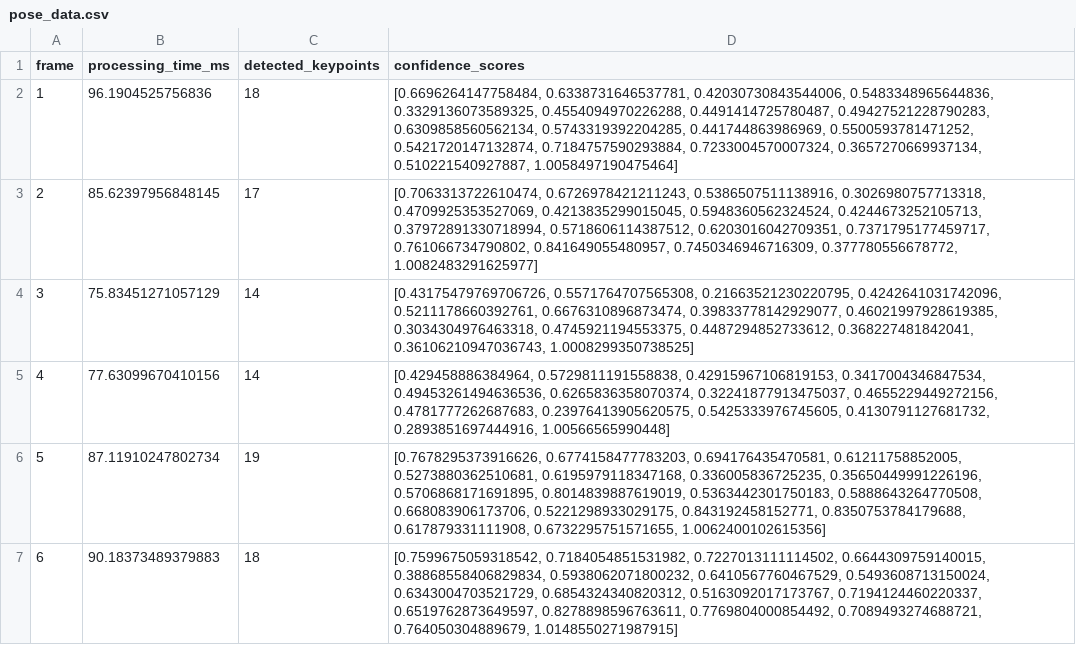
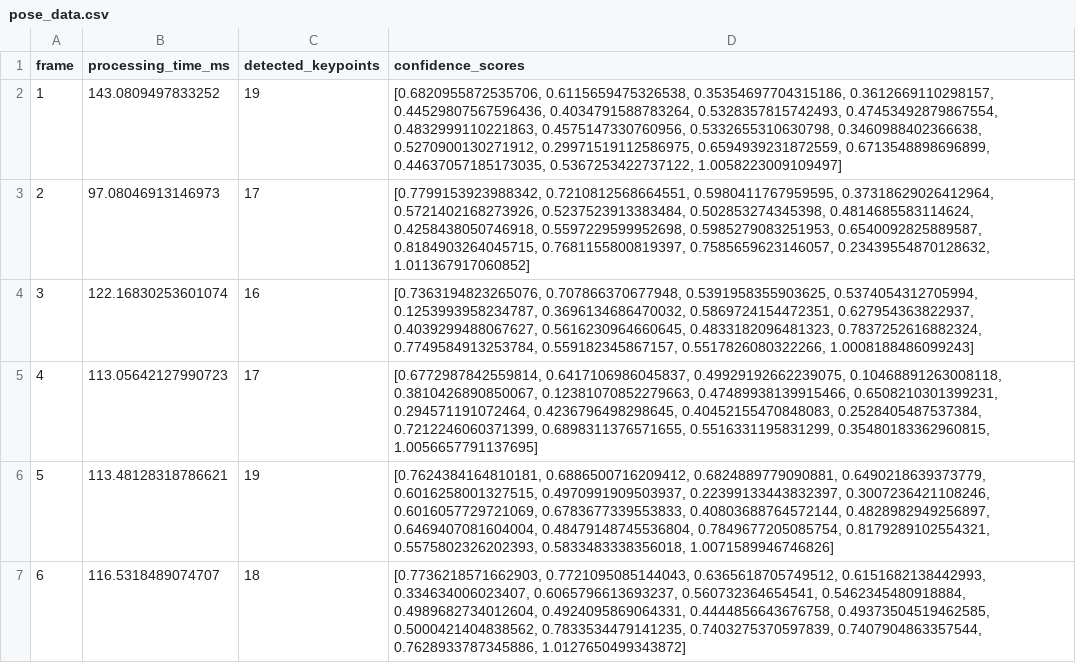
Before and after one commit to Redback-Operations/redback-orion, a CSV file: Player_Tracking/Pose_Matching_project/Pose_Estimation/pose_data.csv, drawn as a sheet.

Commit message:
adjusted image values and estimation threshold, introduced function for pose fitting. currently needs more development

```diff
--- a/Player_Tracking/Pose_Matching_project/Pose_Estimation/pose_data.csv
+++ b/Player_Tracking/Pose_Matching_project/Pose_Estimation/pose_data.csv
@@ -1,7 +1,7 @@
 frame,processing_time_ms,detected_keypoints,confidence_scores
-1,96.1904525756836,18,"[0.6696264147758484, 0.6338731646537781, 0.42030730843544006, 0.5483348965644836, 0.3329136073589325, 0.4554094970226288, 0.4491414725780487, 0.49427521228790283, 0.6309858560562134, 0.5743319392204285, 0.441744863986969, 0.5500593781471252, 0.5421720147132874, 0.7184757590293884, 0.7233004570007324, 0.3657270669937134, 0.510221540927887, 1.0058497190475464]"
-2,85.62397956848145,17,"[0.7063313722610474, 0.6726978421211243, 0.5386507511138916, 0.3026980757713318, 0.4709925353527069, 0.4213835299015045, 0.5948360562324524, 0.4244673252105713, 0.37972891330718994, 0.5718606114387512, 0.6203016042709351, 0.7371795177459717, 0.761066734790802, 0.841649055480957, 0.7450346946716309, 0.377780556678772, 1.0082483291625977]"
-3,75.83451271057129,14,"[0.43175479769706726, 0.5571764707565308, 0.21663521230220795, 0.4242641031742096, 0.5211178660392761, 0.6676310896873474, 0.39833778142929077, 0.46021997928619385, 0.3034304976463318, 0.4745921194553375, 0.4487294852733612, 0.368227481842041, 0.36106210947036743, 1.0008299350738525]"
-4,77.63099670410156,14,"[0.429458886384964, 0.5729811191558838, 0.42915967106819153, 0.3417004346847534, 0.49453261494636536, 0.6265836358070374, 0.32241877913475037, 0.4655229449272156, 0.4781777262687683, 0.23976413905620575, 0.5425333976745605, 0.4130791127681732, 0.2893851697444916, 1.00566565990448]"
-5,87.11910247802734,19,"[0.7678295373916626, 0.6774158477783203, 0.694176435470581, 0.61211758852005, 0.5273880362510681, 0.6195979118347168, 0.336005836725235, 0.35650449991226196, 0.5706868171691895, 0.8014839887619019, 0.5363442301750183, 0.5888643264770508, 0.668083906173706, 0.5221298933029175, 0.843192458152771, 0.8350753784179688, 0.617879331111908, 0.6732295751571655, 1.0062400102615356]"
-6,90.18373489379883,18,"[0.7599675059318542, 0.7184054851531982, 0.7227013111114502, 0.6644309759140015, 0.38868558406829834, 0.5938062071800232, 0.6410567760467529, 0.5493608713150024, 0.6343004703521729, 0.6854324340820312, 0.5163092017173767, 0.7194124460220337, 0.6519762873649597, 0.8278898596763611, 0.7769804000854492, 0.7089493274688721, 0.764050304889679, 1.0148550271987915]"
+1,143.0809497833252,19,"[0.6820955872535706, 0.6115659475326538, 0.35354697704315186, 0.3612669110298157, 0.44529807567596436, 0.4034791588783264, 0.5328357815742493, 0.47453492879867554, 0.4832999110221863, 0.4575147330760956, 0.5332655310630798, 0.3460988402366638, 0.5270900130271912, 0.29971519112586975, 0.6594939231872559, 0.6713548898696899, 0.44637057185173035, 0.5367253422737122, 1.0058223009109497]"
+2,97.08046913146973,17,"[0.7799153923988342, 0.7210812568664551, 0.5980411767959595, 0.37318629026412964, 0.5721402168273926, 0.5237523913383484, 0.502853274345398, 0.4814685583114624, 0.4258438050746918, 0.5597229599952698, 0.5985279083251953, 0.6540092825889587, 0.8184903264045715, 0.7681155800819397, 0.7585659623146057, 0.23439554870128632, 1.011367917060852]"
+3,122.16830253601074,16,"[0.7363194823265076, 0.707866370677948, 0.5391958355903625, 0.5374054312705994, 0.1253993958234787, 0.3696134686470032, 0.5869724154472351, 0.627954363822937, 0.4039299488067627, 0.5616230964660645, 0.4833182096481323, 0.7837252616882324, 0.7749584913253784, 0.559182345867157, 0.5517826080322266, 1.0008188486099243]"
+4,113.05642127990723,17,"[0.6772987842559814, 0.6417106986045837, 0.49929192662239075, 0.10468891263008118, 0.3810426890850067, 0.12381070852279663, 0.47489938139915466, 0.6508210301399231, 0.294571191072464, 0.4236796498298645, 0.40452155470848083, 0.2528405487537384, 0.7212246060371399, 0.6898311376571655, 0.5516331195831299, 0.35480183362960815, 1.0056657791137695]"
+5,113.48128318786621,19,"[0.7624384164810181, 0.6886500716209412, 0.6824889779090881, 0.6490218639373779, 0.6016258001327515, 0.4970991909503937, 0.22399133443832397, 0.3007236421108246, 0.6016057729721069, 0.6783677339553833, 0.40803688764572144, 0.4828982949256897, 0.6469407081604004, 0.48479148745536804, 0.7849677205085754, 0.8179289102554321, 0.5575802326202393, 0.5833483338356018, 1.0071589946746826]"
+6,116.5318489074707,18,"[0.7736218571662903, 0.7721095085144043, 0.6365618705749512, 0.6151682138442993, 0.334634006023407, 0.6065796613693237, 0.560732364654541, 0.5462345480918884, 0.4989682734012604, 0.4924095869064331, 0.4444856643676758, 0.49373504519462585, 0.5000421404838562, 0.7833534479141235, 0.7403275370597839, 0.7407904863357544, 0.7628933787345886, 1.0127650499343872]"
```
Also changed, not shown: 2 other files.
